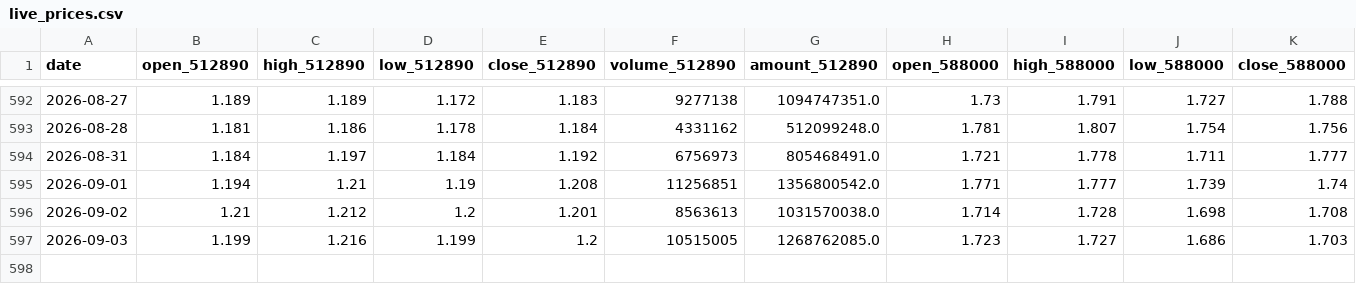
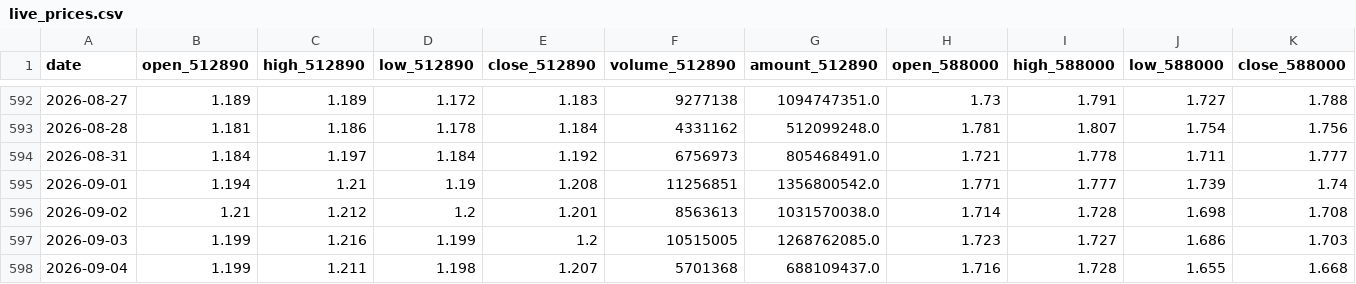
Before and after one commit to AmineSeRaFimmm/512890-dividend-rotation-pwa, a CSV file: data/live_prices.csv, drawn as a sheet; only a part is shown, gaps mark what is left out; rows hold the shown columns only; the diff names each change by its address in the sheet, - before the commit and + after, or states it on an @@ line.

```diff
--- a/data/live_prices.csv
+++ b/data/live_prices.csv
+row 598: 2026-09-04 | 1.199 | 1.211 | 1.198 | 1.207 | 5701368 | 688109437.0 | 1.716 | 1.728 | 1.655 | 1.668
```
Also changed, not shown: data/signal_history.csv, 3 other files.
